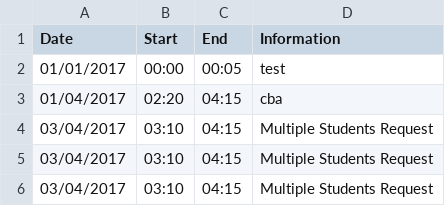
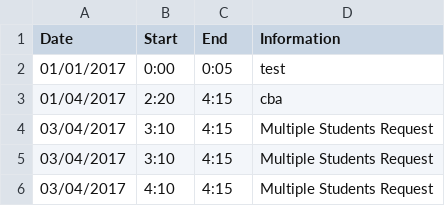
Before and after one commit to malaura/ICSPScheduler, a CSV file: Students/ABC.csv, drawn as a sheet.

Commit message:
Improve data validator

```diff
--- a/Students/ABC.csv
+++ b/Students/ABC.csv
@@ -1,6 +1,6 @@
 Date,Start,End,Information
-01/01/2017,00:00,00:05,test
-01/04/2017,02:20,04:15,cba
-03/04/2017,03:10,04:15,Multiple Students Request
-03/04/2017,03:10,04:15,Multiple Students Request
-03/04/2017,03:10,04:15,Multiple Students Request
+01/01/2017,0:00,0:05,test
+01/04/2017,2:20,4:15,cba
+03/04/2017,3:10,4:15,Multiple Students Request
+03/04/2017,3:10,4:15,Multiple Students Request
+03/04/2017,4:10,4:15,Multiple Students Request
```
Also changed, not shown: 1 other file.
